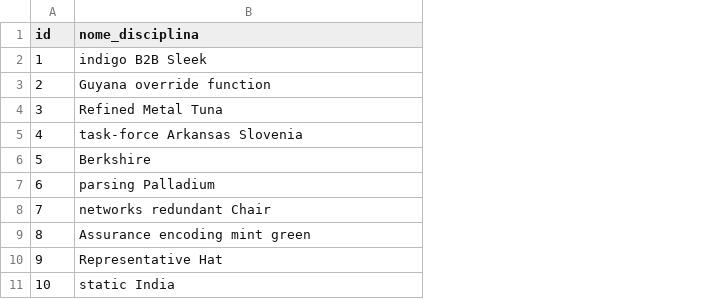
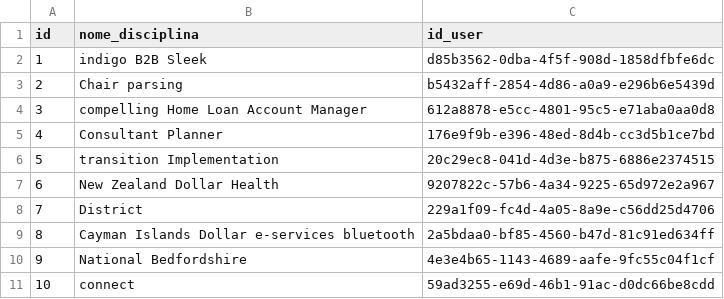
Before and after one commit to aplicativoEstudos/com.appestudos.service, a CSV file: src/main/resources/config/liquibase/fake-data/disciplina.csv, drawn as a sheet; the diff names each change by its address in the sheet, - before the commit and + after, or states it on an @@ line.

Commit message:
refs #creat AreaDisciplina
Criação areaDisciplina e ajustes em disciplina para trazer só os dados
do usuario logado

```diff
--- a/src/main/resources/config/liquibase/fake-data/disciplina.csv
+++ b/src/main/resources/config/liquibase/fake-data/disciplina.csv
+column C (id_user), rows 2-11: d85b3562-0dba-4f5f-908d-1858dfbfe6dc | b5432aff-2854-4d86-a0a9-e296b6e5439d | 612a8878-e5cc-4801-95c5-e71aba0aa0d8 | 176e9f9b-e396-48ed-8d4b-cc3d5b1ce7bd | 20c29ec8-041d-4d3e-b875-6886e2374515 | 9207822c-57b6-4a34-9225-65d972e2a967 | 229a1f09-fc4d-4a05-8a9e-c56dd25d4706 | 2a5bdaa0-bf85-4560-b47d-81c91ed634ff | 4e3e4b65-1143-4689-aafe-9fc55c04f1cf | 59ad3255-e69d-46b1-91ac-d0dc66be8cdd
-B3 (nome_disciplina): Guyana override function
+B3 (nome_disciplina): Chair parsing
-B4 (nome_disciplina): Refined Metal Tuna
+B4 (nome_disciplina): compelling Home Loan Account Manager
-B5 (nome_disciplina): task-force Arkansas Slovenia
+B5 (nome_disciplina): Consultant Planner
-B6 (nome_disciplina): Berkshire
+B6 (nome_disciplina): transition Implementation
-B7 (nome_disciplina): parsing Palladium
+B7 (nome_disciplina): New Zealand Dollar Health
-B8 (nome_disciplina): networks redundant Chair
+B8 (nome_disciplina): District
-B9 (nome_disciplina): Assurance encoding mint green
+B9 (nome_disciplina): Cayman Islands Dollar e-services bluetooth
-B10 (nome_disciplina): Representative Hat
+B10 (nome_disciplina): National Bedfordshire
-B11 (nome_disciplina): static India
+B11 (nome_disciplina): connect
```
Also changed, not shown: 27 other files.
